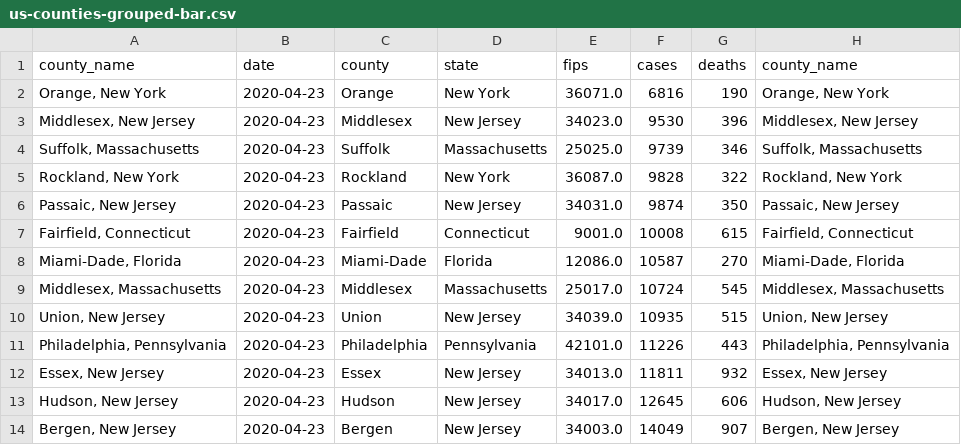
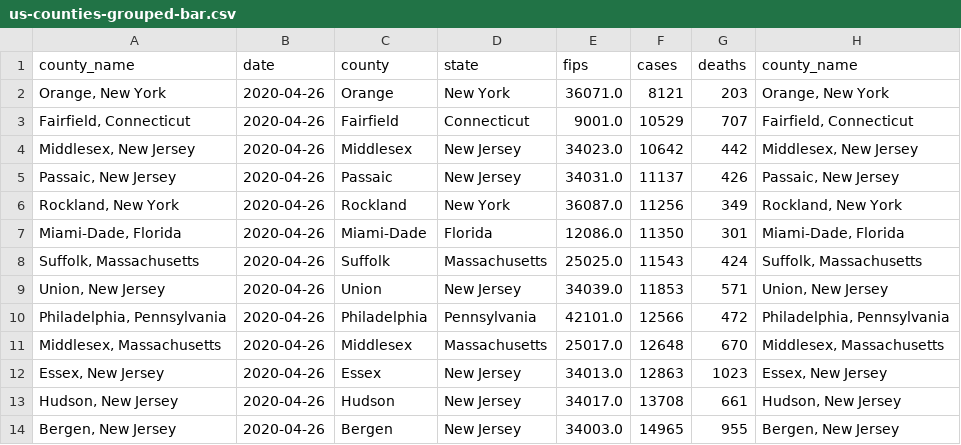
Before and after one commit to mebauer/covid-19-counties, a CSV file: data/us-counties-grouped-bar.csv, drawn as a sheet; only a part is shown; the diff covers the shown part only.

```diff
--- a/data/us-counties-grouped-bar.csv
+++ b/data/us-counties-grouped-bar.csv
@@ -1,14 +1,14 @@
 county_name,date,county,state,fips,cases,deaths,county_name
-"Orange, New York",2020-04-23,Orange,New York,36071.0,6816,190,"Orange, New York"
-"Middlesex, New Jersey",2020-04-23,Middlesex,New Jersey,34023.0,9530,396,"Middlesex, New Jersey"
-"Suffolk, Massachusetts",2020-04-23,Suffolk,Massachusetts,25025.0,9739,346,"Suffolk, Massachusetts"
-"Rockland, New York",2020-04-23,Rockland,New York,36087.0,9828,322,"Rockland, New York"
-"Passaic, New Jersey",2020-04-23,Passaic,New Jersey,34031.0,9874,350,"Passaic, New Jersey"
-"Fairfield, Connecticut",2020-04-23,Fairfield,Connecticut,9001.0,10008,615,"Fairfield, Connecticut"
-"Miami-Dade, Florida",2020-04-23,Miami-Dade,Florida,12086.0,10587,270,"Miami-Dade, Florida"
-"Middlesex, Massachusetts",2020-04-23,Middlesex,Massachusetts,25017.0,10724,545,"Middlesex, Massachusetts"
-"Union, New Jersey",2020-04-23,Union,New Jersey,34039.0,10935,515,"Union, New Jersey"
-"Philadelphia, Pennsylvania",2020-04-23,Philadelphia,Pennsylvania,42101.0,11226,443,"Philadelphia, Pennsylvania"
-"Essex, New Jersey",2020-04-23,Essex,New Jersey,34013.0,11811,932,"Essex, New Jersey"
-"Hudson, New Jersey",2020-04-23,Hudson,New Jersey,34017.0,12645,606,"Hudson, New Jersey"
-"Bergen, New Jersey",2020-04-23,Bergen,New Jersey,34003.0,14049,907,"Bergen, New Jersey"
+"Orange, New York",2020-04-26,Orange,New York,36071.0,8121,203,"Orange, New York"
+"Fairfield, Connecticut",2020-04-26,Fairfield,Connecticut,9001.0,10529,707,"Fairfield, Connecticut"
+"Middlesex, New Jersey",2020-04-26,Middlesex,New Jersey,34023.0,10642,442,"Middlesex, New Jersey"
+"Passaic, New Jersey",2020-04-26,Passaic,New Jersey,34031.0,11137,426,"Passaic, New Jersey"
+"Rockland, New York",2020-04-26,Rockland,New York,36087.0,11256,349,"Rockland, New York"
+"Miami-Dade, Florida",2020-04-26,Miami-Dade,Florida,12086.0,11350,301,"Miami-Dade, Florida"
+"Suffolk, Massachusetts",2020-04-26,Suffolk,Massachusetts,25025.0,11543,424,"Suffolk, Massachusetts"
+"Union, New Jersey",2020-04-26,Union,New Jersey,34039.0,11853,571,"Union, New Jersey"
+"Philadelphia, Pennsylvania",2020-04-26,Philadelphia,Pennsylvania,42101.0,12566,472,"Philadelphia, Pennsylvania"
+"Middlesex, Massachusetts",2020-04-26,Middlesex,Massachusetts,25017.0,12648,670,"Middlesex, Massachusetts"
+"Essex, New Jersey",2020-04-26,Essex,New Jersey,34013.0,12863,1023,"Essex, New Jersey"
+"Hudson, New Jersey",2020-04-26,Hudson,New Jersey,34017.0,13708,661,"Hudson, New Jersey"
+"Bergen, New Jersey",2020-04-26,Bergen,New Jersey,34003.0,14965,955,"Bergen, New Jersey"
```
Also changed, not shown: 1 added row, 1 removed row and 18 edited cells elsewhere in this file, data/us-counties-grouped-day.csv, 26 other files.
